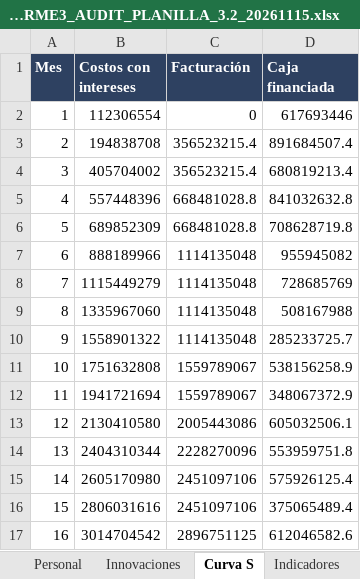
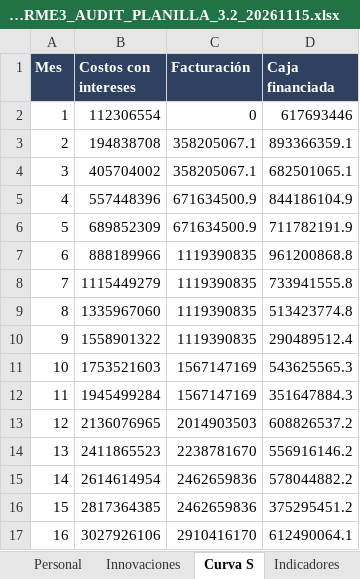
Before and after one commit to mvergaral/audIT, an Excel workbook: outputs/3.2/Entrega-3.2/INFORME3_AUDIT_PLANILLA_3.2_20261115.xlsx, sheet Curva S, drawn as a sheet; only a part is shown; values as stored, in another font and other column widths than the file's, no borders; the diff covers the shown part only; the diff names each change by its address in the sheet, - before the commit and + after, or states it on an @@ line.

```diff
--- a/outputs/3.2/Entrega-3.2/INFORME3_AUDIT_PLANILLA_3.2_20261115.xlsx (sheet Curva S)
+++ b/outputs/3.2/Entrega-3.2/INFORME3_AUDIT_PLANILLA_3.2_20261115.xlsx (sheet Curva S)
-C3:C4 (Facturación): 356523215.4
+C3:C4 (Facturación): 358205067.1
-D3 (Caja financiada): 891684507.4
+D3 (Caja financiada): 893366359.1
-D4 (Caja financiada): 680819213.4
+D4 (Caja financiada): 682501065.1
-C5:C6 (Facturación): 668481028.8
+C5:C6 (Facturación): 671634500.9
-D5 (Caja financiada): 841032632.8
+D5 (Caja financiada): 844186104.9
-D6 (Caja financiada): 708628719.8
+D6 (Caja financiada): 711782191.9
-C7:C10 (Facturación): 1114135048
+C7:C10 (Facturación): 1119390835
-D7 (Caja financiada): 955945082
+D7 (Caja financiada): 961200868.8
-D8 (Caja financiada): 728685769
+D8 (Caja financiada): 733941555.8
-D9 (Caja financiada): 508167988
+D9 (Caja financiada): 513423774.8
-D10 (Caja financiada): 285233725.7
+D10 (Caja financiada): 290489512.4
-B11 (Costos con intereses): 1751632808
+B11 (Costos con intereses): 1753521603
-C11:C12 (Facturación): 1559789067
+C11:C12 (Facturación): 1567147169
-D11 (Caja financiada): 538156258.9
+D11 (Caja financiada): 543625565.3
-B12 (Costos con intereses): 1941721694
+B12 (Costos con intereses): 1945499284
-D12 (Caja financiada): 348067372.9
+D12 (Caja financiada): 351647884.3
-B13 (Costos con intereses): 2130410580
+B13 (Costos con intereses): 2136076965
-C13 (Facturación): 2005443086
+C13 (Facturación): 2014903503
-D13 (Caja financiada): 605032506.1
+D13 (Caja financiada): 608826537.2
-B14 (Costos con intereses): 2404310344
+B14 (Costos con intereses): 2411865523
-C14 (Facturación): 2228270096
+C14 (Facturación): 2238781670
-D14 (Caja financiada): 553959751.8
+D14 (Caja financiada): 556916146.2
-B15 (Costos con intereses): 2605170980
+B15 (Costos con intereses): 2614614954
-C15:C16 (Facturación): 2451097106
+C15:C16 (Facturación): 2462659836
-D15 (Caja financiada): 575926125.4
+D15 (Caja financiada): 578044882.2
-B16 (Costos con intereses): 2806031616
+B16 (Costos con intereses): 2817364385
-D16 (Caja financiada): 375065489.4
+D16 (Caja financiada): 375295451.2
-B17 (Costos con intereses): 3014704542
+B17 (Costos con intereses): 3027926106
-C17 (Facturación): 2896751125
+C17 (Facturación): 2910416170
-D17 (Caja financiada): 612046582.6
+D17 (Caja financiada): 612490064.1
```
Also changed, not shown: 120 edited cells elsewhere in this sheet, sheet Escenarios corregidos, sheet Flujo de Caja, sheet Gráficos UF, sheet Ingresos, sheet Costos, sheet Sensibilidad, 23 more sheets, charts or pictures, 4 other files.
